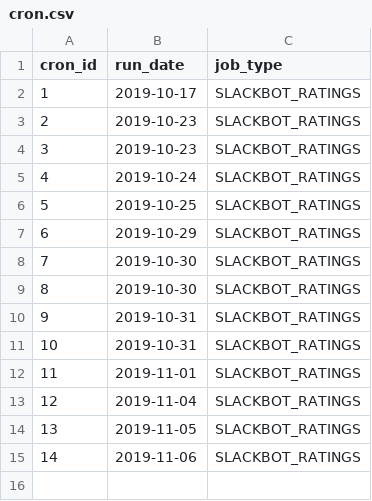
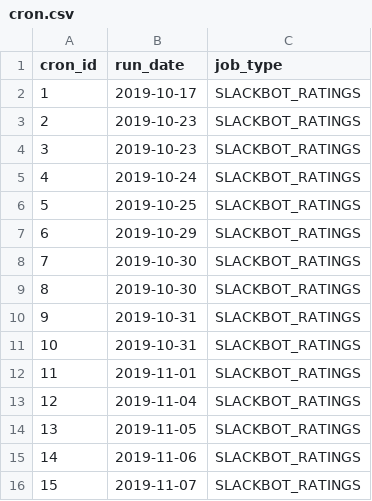
Before and after one commit to gamesguru/usatt-db, a CSV file: data/cron.csv, drawn as a sheet.

```diff
--- a/data/cron.csv
+++ b/data/cron.csv
@@ -15 +15,2 @@ cron_id,run_date,job_type
 14,2019-11-06,SLACKBOT_RATINGS
+15,2019-11-07,SLACKBOT_RATINGS
```
Also changed, not shown: data/doubles_games.csv, data/singles_games.csv, 1 other file.
